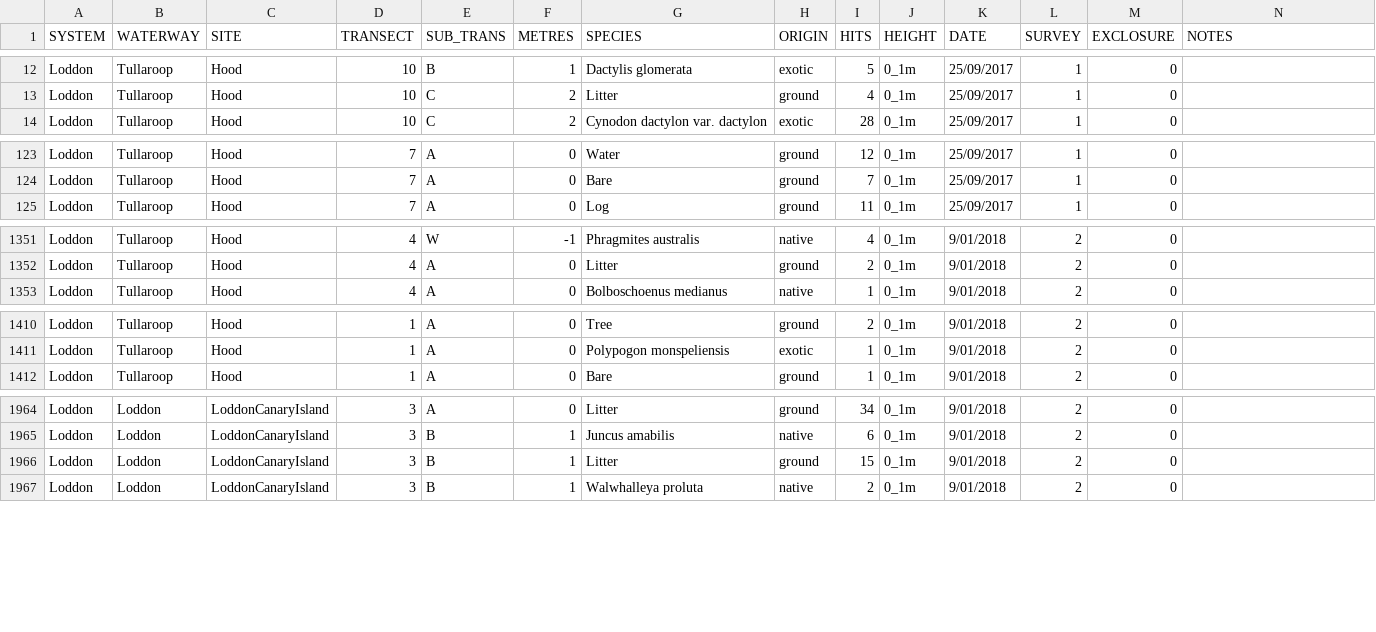
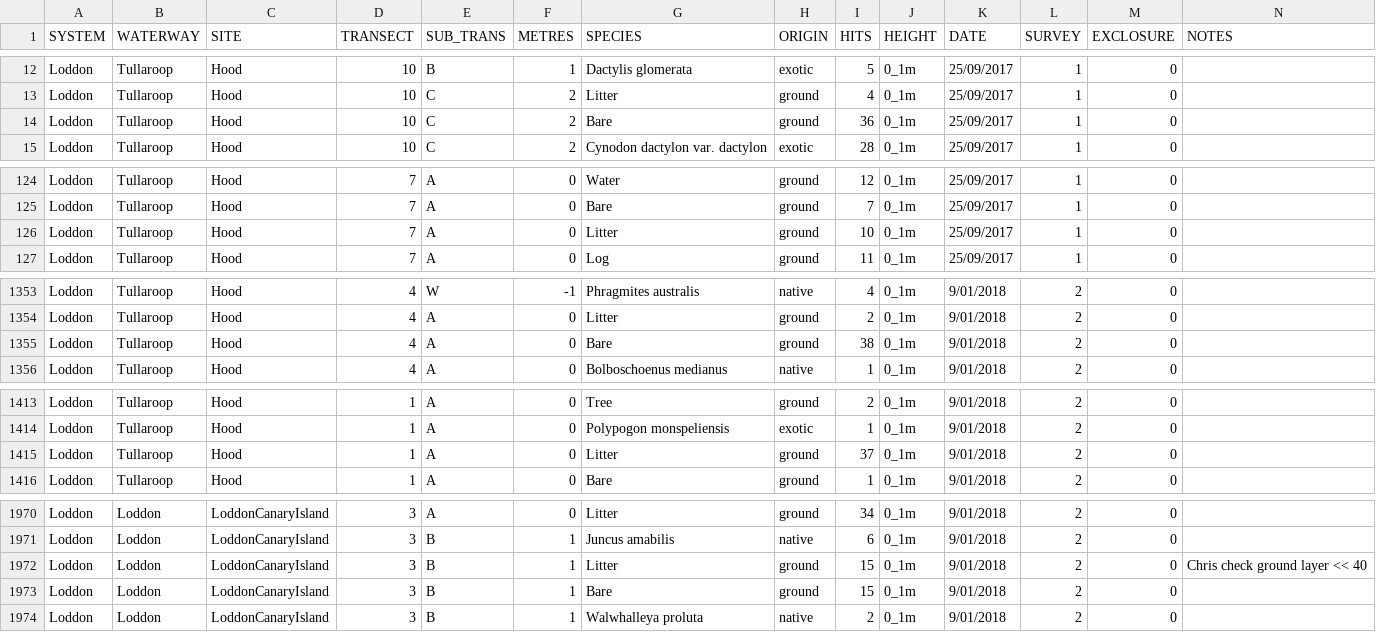
Before and after one commit to egouldo/VEFMAP_VEG_Stage6, a CSV file: data/raw_data/veg_data/VEFMAPS6_Loddon_2017_2018_Point.csv, drawn as a sheet; only a part is shown, gaps mark what is left out; the diff covers the shown part only.

Commit message:
Corrected transects where ground layer << 40 Loddon #13

```diff
--- a/data/raw_data/veg_data/VEFMAPS6_Loddon_2017_2018_Point.csv
+++ b/data/raw_data/veg_data/VEFMAPS6_Loddon_2017_2018_Point.csv
@@ -13,2 +13,3 @@ Loddon,Tullaroop,Hood,10,B,1,Dactylis glomerata,exotic,5,0_1m,25/09/2017,1,0,
 Loddon,Tullaroop,Hood,10,C,2,Litter,ground,4,0_1m,25/09/2017,1,0,
+Loddon,Tullaroop,Hood,10,C,2,Bare,ground,36,0_1m,25/09/2017,1,0,
 Loddon,Tullaroop,Hood,10,C,2,Cynodon dactylon var. dactylon,exotic,28,0_1m,25/09/2017,1,0,
@@ -124,2 +125,3 @@ Loddon,Tullaroop,Hood,7,A,0,Water,ground,12,0_1m,25/09/2017,1,0,
 Loddon,Tullaroop,Hood,7,A,0,Bare,ground,7,0_1m,25/09/2017,1,0,
+Loddon,Tullaroop,Hood,7,A,0,Litter,ground,10,0_1m,25/09/2017,1,0,
 Loddon,Tullaroop,Hood,7,A,0,Log,ground,11,0_1m,25/09/2017,1,0,
@@ -1352,2 +1354,3 @@ Loddon,Tullaroop,Hood,4,W,-1,Phragmites australis,native,4,0_1m,9/01/2018,2,0,
 Loddon,Tullaroop,Hood,4,A,0,Litter,ground,2,0_1m,9/01/2018,2,0,
+Loddon,Tullaroop,Hood,4,A,0,Bare,ground,38,0_1m,9/01/2018,2,0,
 Loddon,Tullaroop,Hood,4,A,0,Bolboschoenus medianus,native,1,0_1m,9/01/2018,2,0,
@@ -1411,2 +1414,3 @@ Loddon,Tullaroop,Hood,1,A,0,Tree,ground,2,0_1m,9/01/2018,2,0,
 Loddon,Tullaroop,Hood,1,A,0,Polypogon monspeliensis,exotic,1,0_1m,9/01/2018,2,0,
+Loddon,Tullaroop,Hood,1,A,0,Litter,ground,37,0_1m,9/01/2018,2,0,
 Loddon,Tullaroop,Hood,1,A,0,Bare,ground,1,0_1m,9/01/2018,2,0,
@@ -1965,3 +1971,4 @@ Loddon,Loddon,LoddonCanaryIsland,3,A,0,Litter,ground,34,0_1m,9/01/2018,2,0,
 Loddon,Loddon,LoddonCanaryIsland,3,B,1,Juncus amabilis,native,6,0_1m,9/01/2018,2,0,
-Loddon,Loddon,LoddonCanaryIsland,3,B,1,Litter,ground,15,0_1m,9/01/2018,2,0,
+Loddon,Loddon,LoddonCanaryIsland,3,B,1,Litter,ground,15,0_1m,9/01/2018,2,0,Chris check ground layer << 40
+Loddon,Loddon,LoddonCanaryIsland,3,B,1,Bare,ground,15,0_1m,9/01/2018,2,0,
 Loddon,Loddon,LoddonCanaryIsland,3,B,1,Walwhalleya proluta,native,2,0_1m,9/01/2018,2,0,
```
Also changed, not shown: 4 added rows and 54 edited cells elsewhere in this file.
